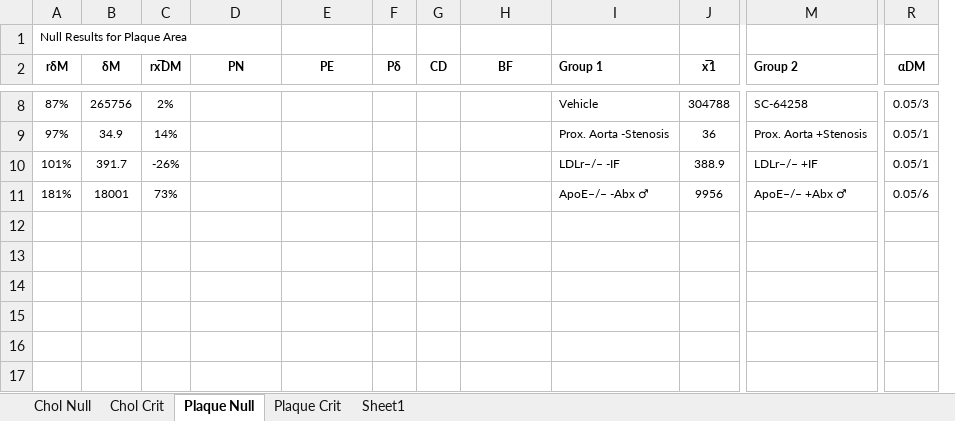
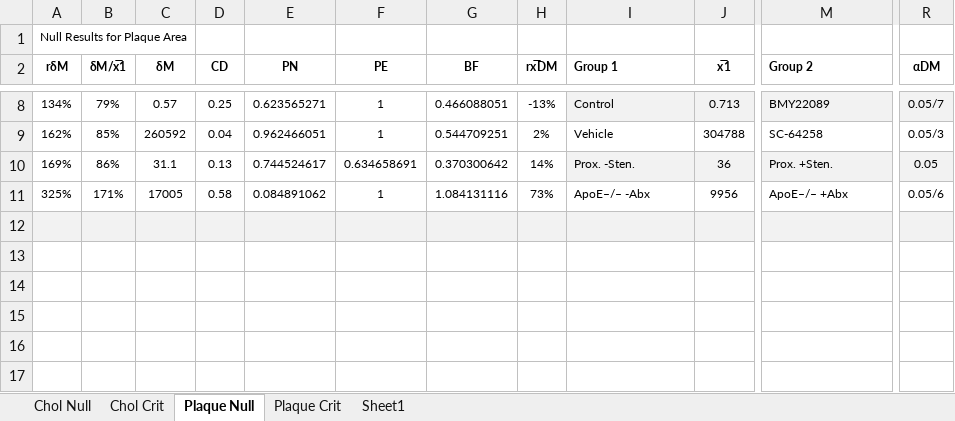
Before and after one commit to bacorliss/ACE, an Excel workbook: mdm_z/atherosclerosis_review.xlsx, sheet Plaque Null, drawn as a sheet; only a part is shown, gaps mark what is left out; values as stored, in another font and other column widths than the file's, no borders; conditional formats not drawn; removed rows and columns are numbered as before the commit, all else as after; rows hold the shown columns only; the diff covers the shown part only; the diff names each change by its address in the sheet, - before the commit and + after, or states it on an @@ line.

Commit message:
Developed new method to calculate relative mdm that takes into account the error of dividing the mdm by the control sample mean.

```diff
--- a/mdm_z/atherosclerosis_review.xlsx (sheet Plaque Null)
+++ b/mdm_z/atherosclerosis_review.xlsx (sheet Plaque Null)
+column B (δM/x̅1), rows 9-11: 85% | 86% | 171%
-column F (Pδ), empty
-column G (CD), empty
+column H (rx̅DM), rows 9-11: 2% | 14% | 73%
-D2: rx̅DM
+D2: CD
+row 8: 134% | 79% | 0.57 | 0.25 | 0.623565271 | 1 | 0.466088051 | -13% | Control | 0.713 | BMY22089 | 0.05/7
-A9 (rδM): 87%
+A9 (rδM): 162%
-C9 (δM): 265756
+C9 (δM): 260592
-D9 (CD): 2%
+D9 (CD): 0.04
-E9 (PN): (empty)
+E9 (PN): 0.962466051
-F9 (PE): (empty)
+F9 (PE): 1
-G9 (BF): (empty)
+G9 (BF): 0.544709251
-A10 (rδM): 97%
+A10 (rδM): 169%
-C10 (δM): 34.9
+C10 (δM): 31.1
-D10 (CD): 14%
+D10 (CD): 0.13
-E10 (PN): (empty)
+E10 (PN): 0.744524617
-F10 (PE): (empty)
+F10 (PE): 0.634658691
-G10 (BF): (empty)
+G10 (BF): 0.370300642
-I10 (Group 1): Prox. Aorta -Stenosis
+I10 (Group 1): Prox. -Sten.
-I10:R10 fill: none
+I10:R10 fill: #F2F2F2
-M10 (Group 2): Prox. Aorta +Stenosis
+M10 (Group 2): Prox. +Sten.
-R10 (αDM): 0.05/1
+R10 (αDM): 0.05
-row 10: 101% | 391.7 | -26% |  |  |  |  |  | LDLr–/– -IF | 388.9 | LDLr–/– +IF | 0.05/1
-A11 (rδM): 181%
+A11 (rδM): 325%
-C11 (δM): 18001
+C11 (δM): 17005
-D11 (CD): 73%
+D11 (CD): 0.58
-E11 (PN): (empty)
+E11 (PN): 0.084891062
-F11 (PE): (empty)
+F11 (PE): 1
-G11 (BF): (empty)
+G11 (BF): 1.084131116
-I11 (Group 1): ApoE–/– -Abx ♂
+I11 (Group 1): ApoE–/– -Abx
-M11 (Group 2): ApoE–/– +Abx ♂
+M11 (Group 2): ApoE–/– +Abx
-A12 fill: none
+A12 fill: #F2F2F2
-C12:F12 fill: none
+C12:F12 fill: #F2F2F2
-G12 fill: none
+G12 fill: #F2F2F2
-I12:R12 fill: none
+I12:R12 fill: #F2F2F2
```
Also changed, not shown: 2 added rows, 2 removed rows, 20 edited cells and cell formats elsewhere in this sheet, sheet Chol Null, formulas that keep their value, 3 other files.
